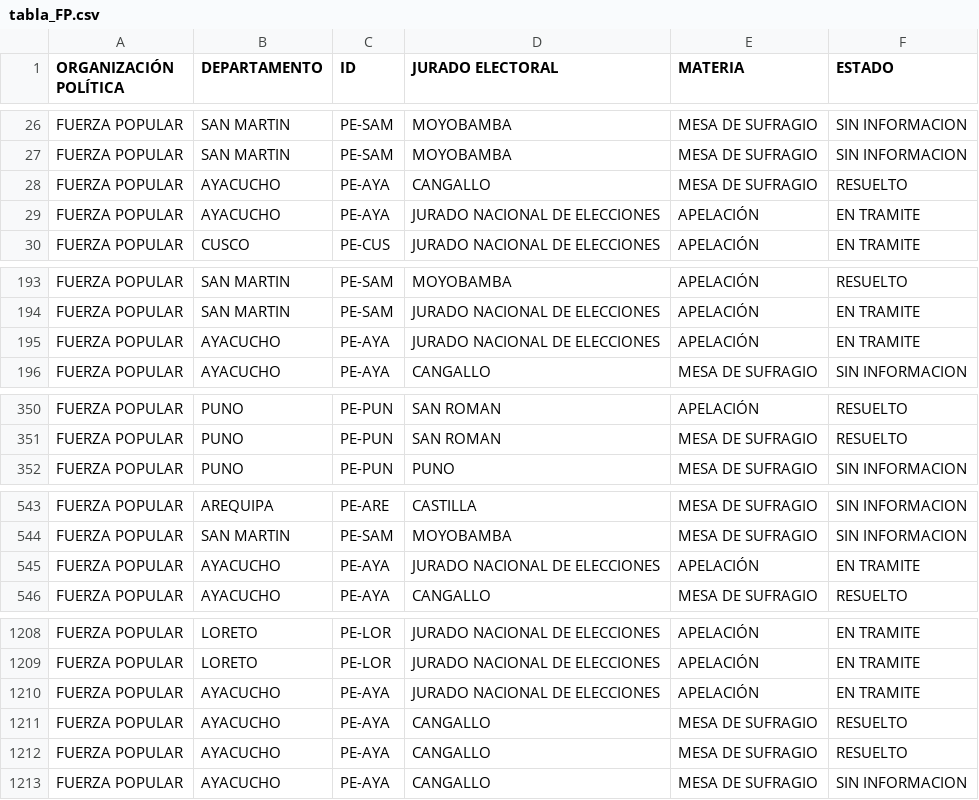
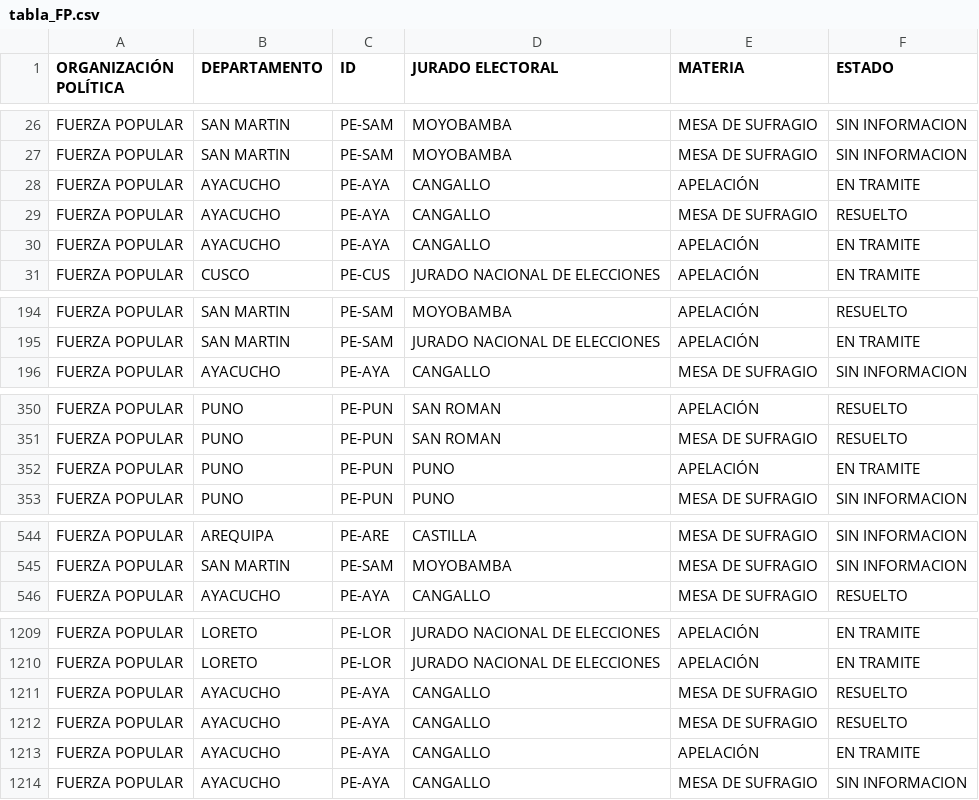
Before and after one commit to GenyLeong/nulidad_electoral, a CSV file: tabla_FP.csv, drawn as a sheet; only a part is shown, gaps mark what is left out; the diff covers the shown part only.

```diff
--- a/tabla_FP.csv
+++ b/tabla_FP.csv
@@ -27,4 +27,5 @@ FUERZA POPULAR,SAN MARTIN,PE-SAM,MOYOBAMBA,MESA DE SUFRAGIO,SIN INFORMACION
 FUERZA POPULAR,SAN MARTIN,PE-SAM,MOYOBAMBA,MESA DE SUFRAGIO,SIN INFORMACION
+FUERZA POPULAR,AYACUCHO,PE-AYA,CANGALLO,APELACIÓN,EN TRAMITE
 FUERZA POPULAR,AYACUCHO,PE-AYA,CANGALLO,MESA DE SUFRAGIO,RESUELTO
-FUERZA POPULAR,AYACUCHO,PE-AYA,JURADO NACIONAL DE ELECCIONES,APELACIÓN,EN TRAMITE
+FUERZA POPULAR,AYACUCHO,PE-AYA,CANGALLO,APELACIÓN,EN TRAMITE
 FUERZA POPULAR,CUSCO,PE-CUS,JURADO NACIONAL DE ELECCIONES,APELACIÓN,EN TRAMITE
@@ -194,3 +195,2 @@ FUERZA POPULAR,SAN MARTIN,PE-SAM,MOYOBAMBA,APELACIÓN,RESUELTO
 FUERZA POPULAR,SAN MARTIN,PE-SAM,JURADO NACIONAL DE ELECCIONES,APELACIÓN,EN TRAMITE
-FUERZA POPULAR,AYACUCHO,PE-AYA,JURADO NACIONAL DE ELECCIONES,APELACIÓN,EN TRAMITE
 FUERZA POPULAR,AYACUCHO,PE-AYA,CANGALLO,MESA DE SUFRAGIO,SIN INFORMACION
@@ -351,2 +351,3 @@ FUERZA POPULAR,PUNO,PE-PUN,SAN ROMAN,APELACIÓN,RESUELTO
 FUERZA POPULAR,PUNO,PE-PUN,SAN ROMAN,MESA DE SUFRAGIO,RESUELTO
+FUERZA POPULAR,PUNO,PE-PUN,PUNO,APELACIÓN,EN TRAMITE
 FUERZA POPULAR,PUNO,PE-PUN,PUNO,MESA DE SUFRAGIO,SIN INFORMACION
@@ -544,3 +545,2 @@ FUERZA POPULAR,AREQUIPA,PE-ARE,CASTILLA,MESA DE SUFRAGIO,SIN INFORMACION
 FUERZA POPULAR,SAN MARTIN,PE-SAM,MOYOBAMBA,MESA DE SUFRAGIO,SIN INFORMACION
-FUERZA POPULAR,AYACUCHO,PE-AYA,JURADO NACIONAL DE ELECCIONES,APELACIÓN,EN TRAMITE
 FUERZA POPULAR,AYACUCHO,PE-AYA,CANGALLO,MESA DE SUFRAGIO,RESUELTO
@@ -1209,5 +1210,5 @@ FUERZA POPULAR,LORETO,PE-LOR,JURADO NACIONAL DE ELECCIONES,APELACIÓN,EN TRAMITE
 FUERZA POPULAR,LORETO,PE-LOR,JURADO NACIONAL DE ELECCIONES,APELACIÓN,EN TRAMITE
-FUERZA POPULAR,AYACUCHO,PE-AYA,JURADO NACIONAL DE ELECCIONES,APELACIÓN,EN TRAMITE
 FUERZA POPULAR,AYACUCHO,PE-AYA,CANGALLO,MESA DE SUFRAGIO,RESUELTO
 FUERZA POPULAR,AYACUCHO,PE-AYA,CANGALLO,MESA DE SUFRAGIO,RESUELTO
+FUERZA POPULAR,AYACUCHO,PE-AYA,CANGALLO,APELACIÓN,EN TRAMITE
 FUERZA POPULAR,AYACUCHO,PE-AYA,CANGALLO,MESA DE SUFRAGIO,SIN INFORMACION
```
Also changed, not shown: 2 added rows, 2 removed rows and 2 edited cells elsewhere in this file, resultado_total.csv.
